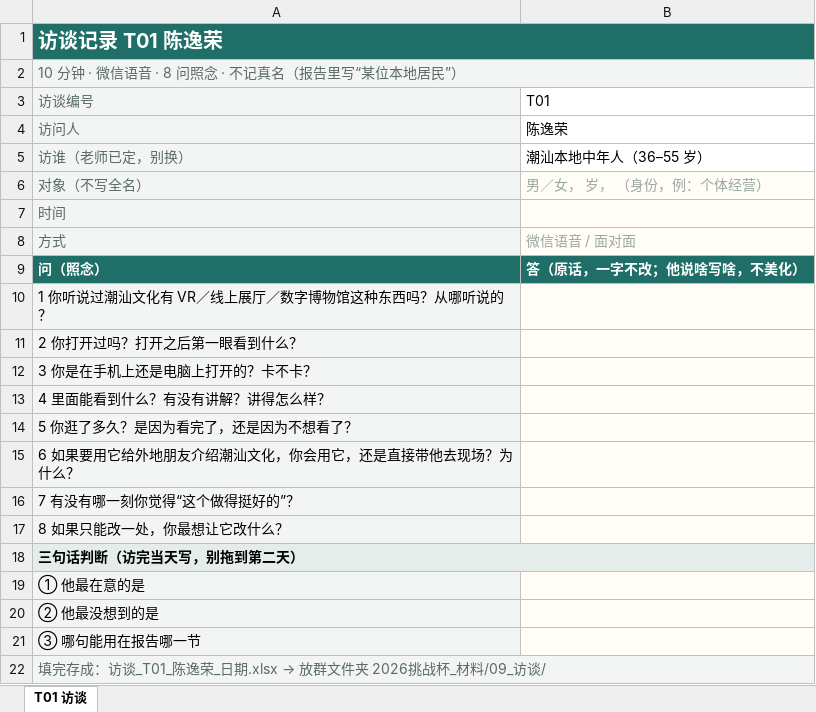
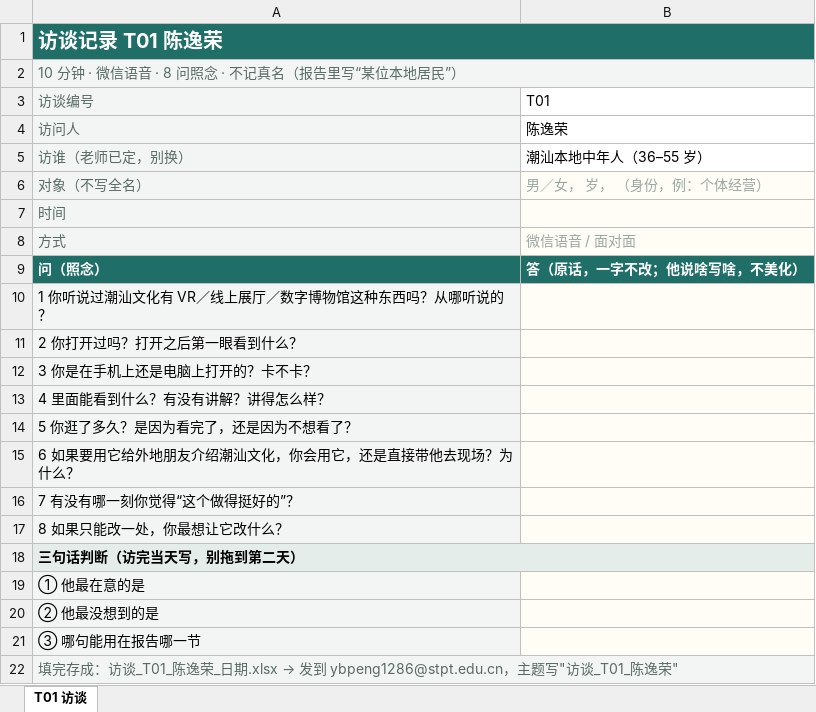
Before and after one commit to yubinpeng2020/chaoshan-vr-team-plan, an Excel workbook: files/访谈表/访谈记录_T01_陈逸荣.xlsx, sheet T01 访谈, drawn as a sheet; values as stored, in another font and other column widths than the file's, no borders; the diff names each change by its address in the sheet, - before the commit and + after, or states it on an @@ line.

```diff
--- a/files/访谈表/访谈记录_T01_陈逸荣.xlsx (sheet T01 访谈)
+++ b/files/访谈表/访谈记录_T01_陈逸荣.xlsx (sheet T01 访谈)
@@ A22: …日期.xlsx → 放群文件夹 2026挑战杯_材料/09_访谈/ → …日期.xlsx → 发到 ybpeng1286@stpt.edu.cn，主题写"访谈_T01_陈逸荣" @@
```
Also changed, not shown: files/访谈表/访谈记录_T02_王龙辉.xlsx, files/访谈表/访谈记录_T03_张鈴鈞.xlsx, 8 other files.
